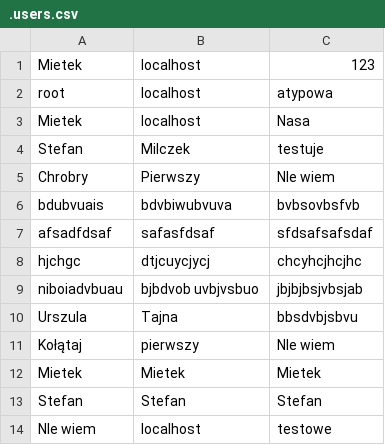
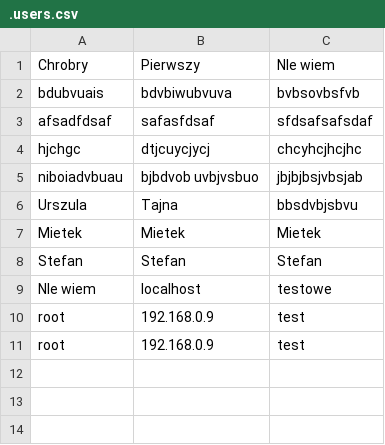
Before and after one commit to FilipCysEk/KlientBazyDanych, a CSV file: .users.csv, drawn as a sheet; removed rows and columns are numbered as before the commit, all else as after; the diff names each change by its address in the sheet, - before the commit and + after, or states it on an @@ line.

```diff
--- a/.users.csv
+++ b/.users.csv
-row 1: Mietek | localhost | 123
-row 2: root | localhost | atypowa
-row 3: Mietek | localhost | Nasa
-row 4: Stefan | Milczek | testuje
-row 11: Kołątaj | pierwszy | NIe wiem
+row 10: root | 192.168.0.9 | test
+row 11: root | 192.168.0.9 | test
```
Also changed, not shown: 3 other files.
